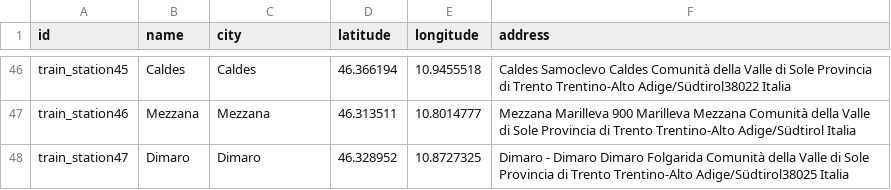
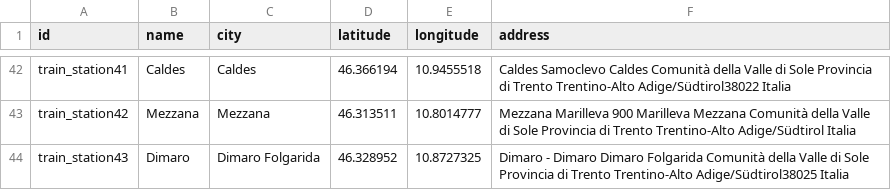
Before and after one commit to mbueno-g/KGE---Tourism-in-Trento, a CSV file: Phase 2 - Information Gathering/Cleaned datasets/train_station.csv, drawn as a sheet; only a part is shown, gaps mark what is left out; addresses are those after the commit; the diff covers the shown part only; the diff names each change by its address in the sheet, - before the commit and + after, or states it on an @@ line.

```diff
--- a/Phase 2 - Information Gathering/Cleaned datasets/train_station.csv
+++ b/Phase 2 - Information Gathering/Cleaned datasets/train_station.csv
-A42 (id): train_station45
+A42 (id): train_station41
-A43 (id): train_station46
+A43 (id): train_station42
-A44 (id): train_station47
+A44 (id): train_station43
-C44 (city): Dimaro
+C44 (city): Dimaro Folgarida
```
Also changed, not shown: 4 removed rows and 60 edited cells elsewhere in this file, Phase 2 - Information Gathering/Cleaned datasets/lakes.csv, Phase 2 - Information Gathering/Cleaned datasets/store.csv, 6 other files.
